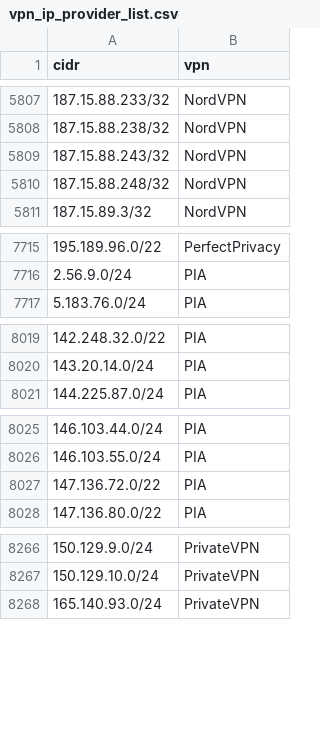
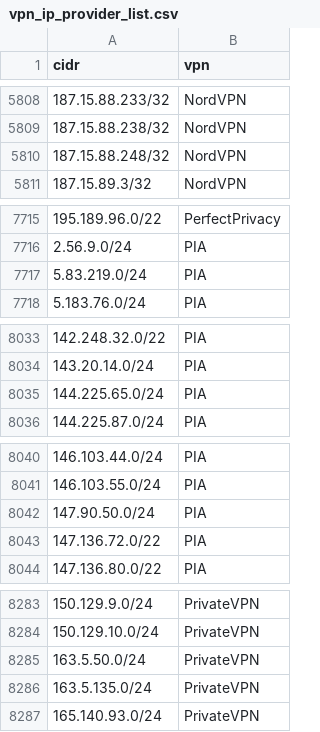
Before and after one commit to millshre5/vpnips, a CSV file: vpn_ip_provider_list.csv, drawn as a sheet; only a part is shown, gaps mark what is left out; the diff covers the shown part only.

```diff
--- a/vpn_ip_provider_list.csv
+++ b/vpn_ip_provider_list.csv
@@ -5808,3 +5809,2 @@ cidr,vpn
 187.15.88.238/32,NordVPN
-187.15.88.243/32,NordVPN
 187.15.88.248/32,NordVPN
@@ -7716,2 +7716,3 @@ cidr,vpn
 2.56.9.0/24,PIA
+5.83.219.0/24,PIA
 5.183.76.0/24,PIA
@@ -8020,2 +8034,3 @@ cidr,vpn
 143.20.14.0/24,PIA
+144.225.65.0/24,PIA
 144.225.87.0/24,PIA
@@ -8026,2 +8041,3 @@ cidr,vpn
 146.103.55.0/24,PIA
+147.90.50.0/24,PIA
 147.136.72.0/22,PIA
@@ -8267,2 +8284,4 @@ cidr,vpn
 150.129.10.0/24,PrivateVPN
+163.5.50.0/24,PrivateVPN
+163.5.135.0/24,PrivateVPN
 165.140.93.0/24,PrivateVPN
```
Also changed, not shown: 15 added rows elsewhere in this file.
